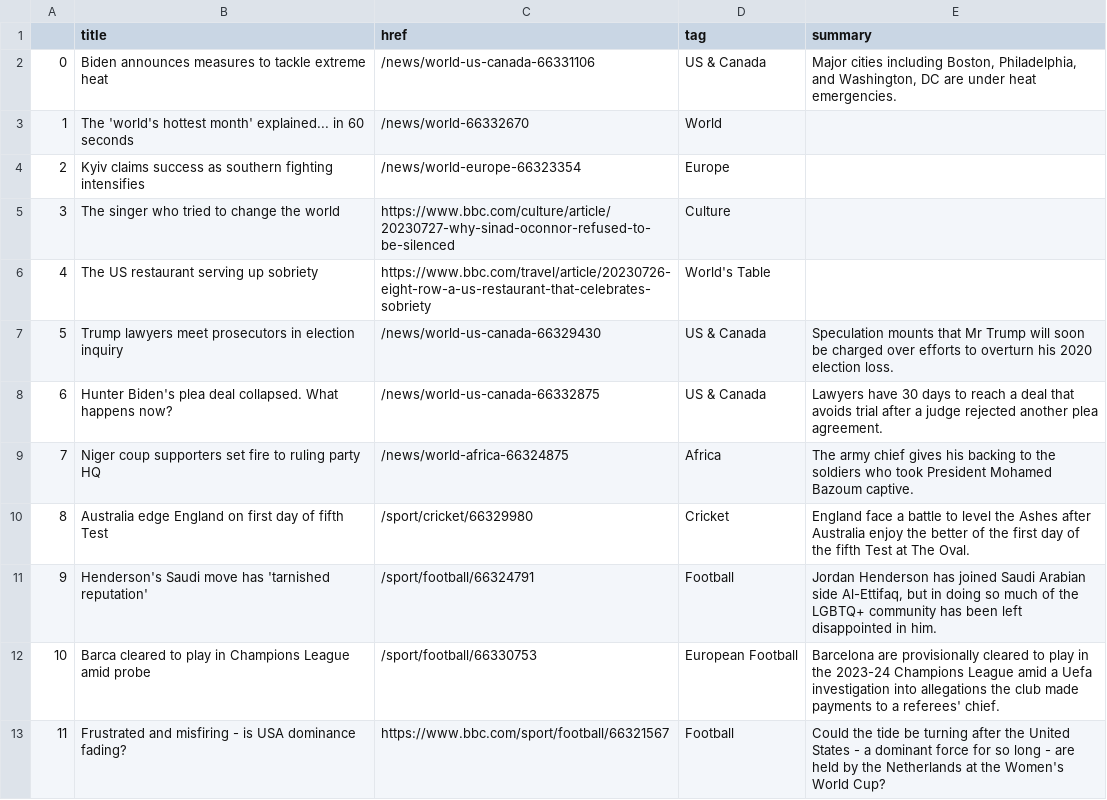
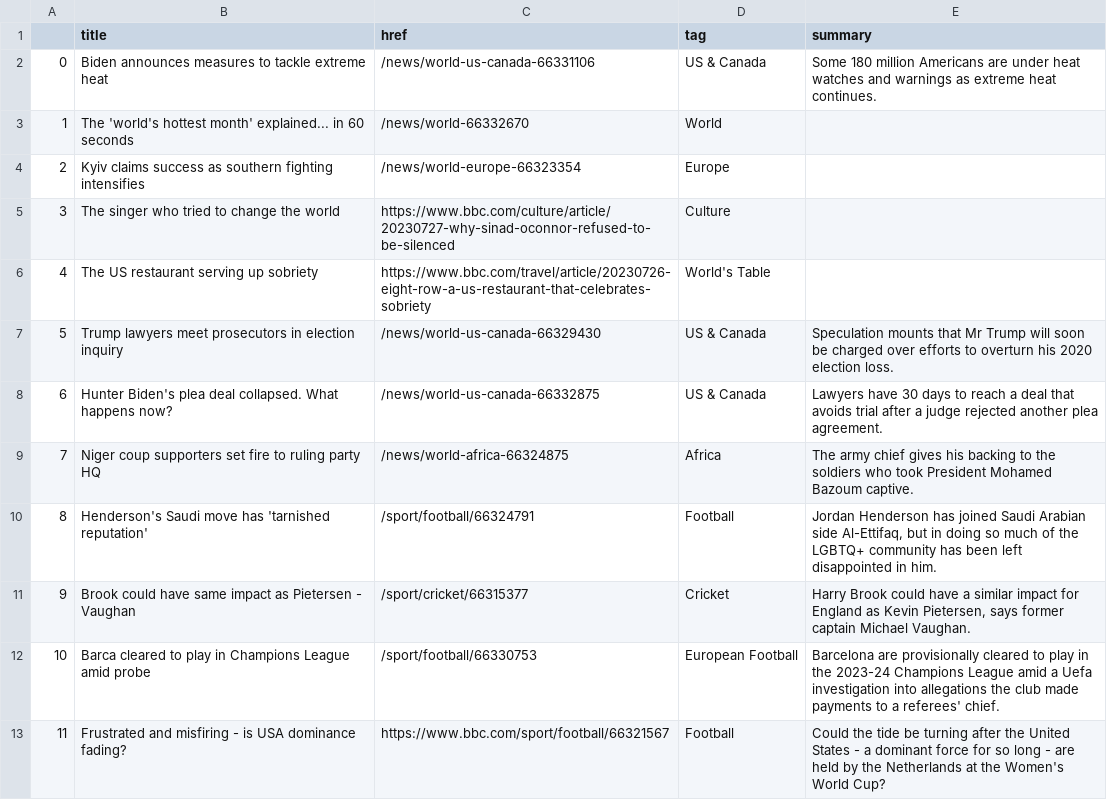
Before and after one commit to jbolster252/scraper.py, a CSV file: bbc-headlines.csv, drawn as a sheet; only a part is shown.

```diff
--- a/bbc-headlines.csv
+++ b/bbc-headlines.csv
@@ -1,3 +1,3 @@
 ,title,href,tag,summary
-0,Biden announces measures to tackle extreme heat,/news/world-us-canada-66331106,US & Canada,"Major cities including Boston, Philadelphia, and Washington, DC are under heat emergencies."
+0,Biden announces measures to tackle extreme heat,/news/world-us-canada-66331106,US & Canada,Some 180 million Americans are under heat watches and warnings as extreme heat continues.
 1,The 'world's hottest month' explained... in 60 seconds,/news/world-66332670,World,
@@ -9,4 +9,4 @@
 7,Niger coup supporters set fire to ruling party HQ,/news/world-africa-66324875,Africa,The army chief gives his backing to the soldiers who took President Mohamed Bazoum captive.
-8,Australia edge England on first day of fifth Test,/sport/cricket/66329980,Cricket,England face a battle to level the Ashes after Australia enjoy the better of the first day of the fifth Test at The Oval.
-9,Henderson's Saudi move has 'tarnished reputation',/sport/football/66324791,Football,"Jordan Henderson has joined Saudi Arabian side Al-Ettifaq, but in doing so much of the LGBTQ+ community has been left disappointed in him."
+8,Henderson's Saudi move has 'tarnished reputation',/sport/football/66324791,Football,"Jordan Henderson has joined Saudi Arabian side Al-Ettifaq, but in doing so much of the LGBTQ+ community has been left disappointed in him."
+9,Brook could have same impact as Pietersen - Vaughan,/sport/cricket/66315377,Cricket,"Harry Brook could have a similar impact for England as Kevin Pietersen, says former captain Michael Vaughan."
 10,Barca cleared to play in Champions League amid probe,/sport/football/66330753,European Football,Barcelona are provisionally cleared to play in the 2023-24 Champions League amid a Uefa investigation into allegations the club made payments to a referees' chief.
```
